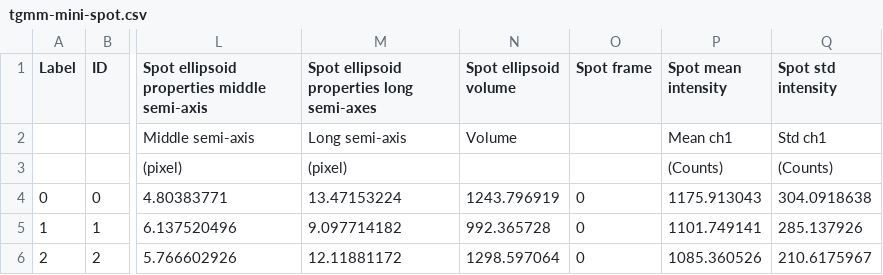
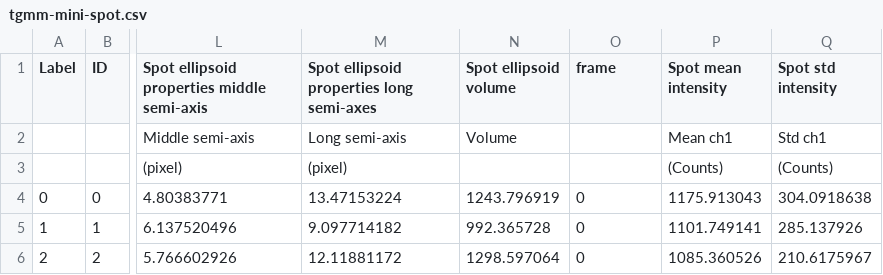
Before and after one commit to BiAPoL/napari-clusters-plotter, a CSV file: src/napari_clusters_plotter/sample_data/tracking_data/tgmm-mini-spot.csv, drawn as a sheet; only a part is shown, gaps mark what is left out; the diff names each change by its address in the sheet, - before the commit and + after, or states it on an @@ line.

Commit message:
rename frame column to magic format
Co-Authored-By: Stefan Hahmann <stefanhahmann@users.noreply.github.com>
Co-Authored-By: Marcelo Zoccoler <26173597+zoccoler@users.noreply.github.com>

```diff
--- a/src/napari_clusters_plotter/sample_data/tracking_data/tgmm-mini-spot.csv
+++ b/src/napari_clusters_plotter/sample_data/tracking_data/tgmm-mini-spot.csv
-O1: Spot frame
+O1: frame
```
